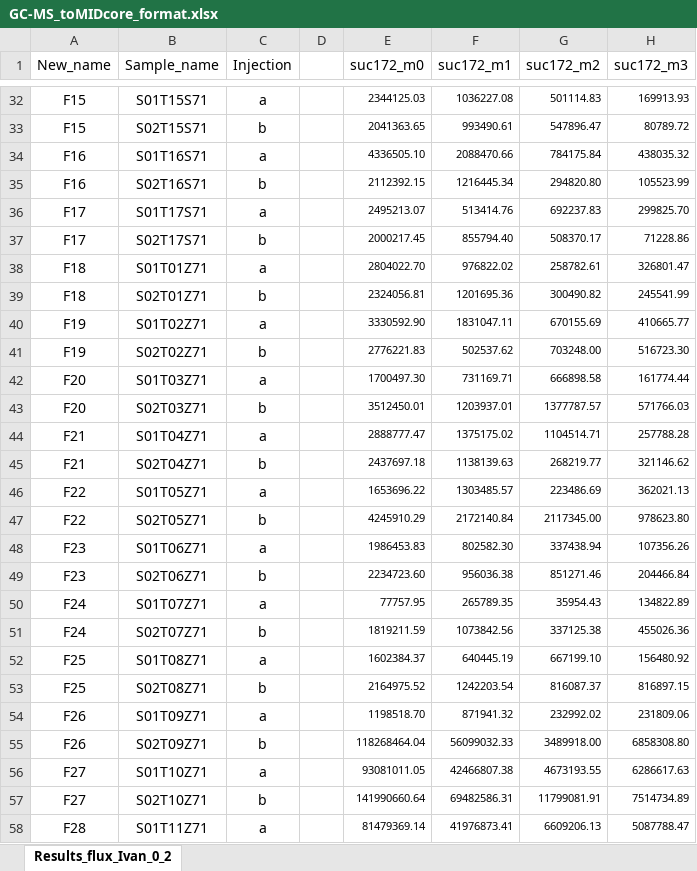
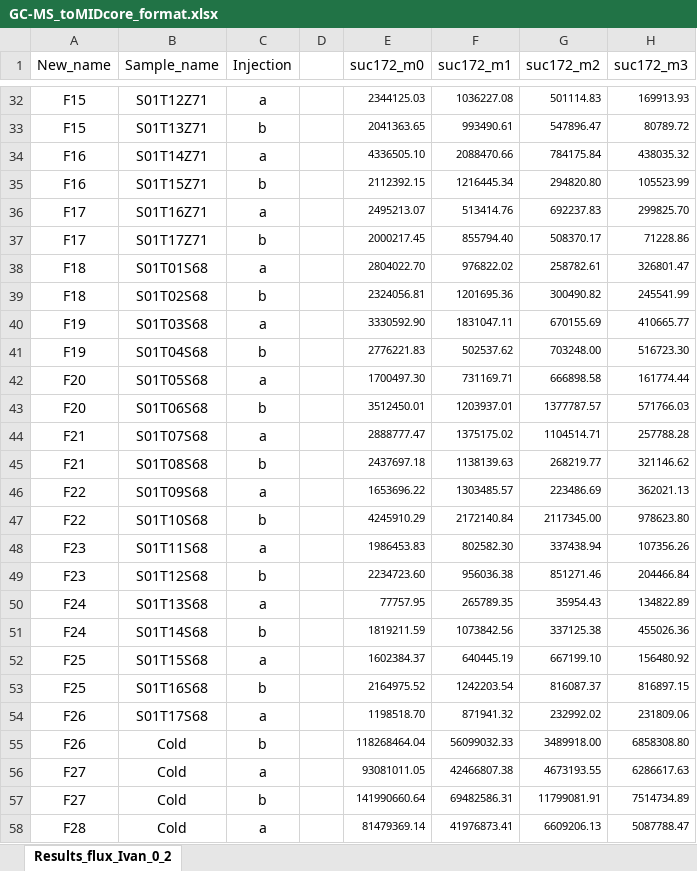
Before and after one commit to David-Ca-Re/CfB, an Excel workbook: GC-MS_toMIDcore_format.xlsx, sheet Results_flux_Ivan_0_2, drawn as a sheet; only a part is shown, gaps mark what is left out; values as stored, in another font and other column widths than the file's, no borders; the diff covers the shown part only; the diff names each change by its address in the sheet, - before the commit and + after, or states it on an @@ line.

```diff
--- a/GC-MS_toMIDcore_format.xlsx (sheet Results_flux_Ivan_0_2)
+++ b/GC-MS_toMIDcore_format.xlsx (sheet Results_flux_Ivan_0_2)
-B32 (Sample_name): S01T15S71
+B32 (Sample_name): S01T12Z71
-B33 (Sample_name): S02T15S71
+B33 (Sample_name): S01T13Z71
-B34 (Sample_name): S01T16S71
+B34 (Sample_name): S01T14Z71
-B35 (Sample_name): S02T16S71
+B35 (Sample_name): S01T15Z71
-B36 (Sample_name): S01T17S71
+B36 (Sample_name): S01T16Z71
-B37 (Sample_name): S02T17S71
+B37 (Sample_name): S01T17Z71
-B38 (Sample_name): S01T01Z71
+B38 (Sample_name): S01T01S68
-B39 (Sample_name): S02T01Z71
+B39 (Sample_name): S01T02S68
-B40 (Sample_name): S01T02Z71
+B40 (Sample_name): S01T03S68
-B41 (Sample_name): S02T02Z71
+B41 (Sample_name): S01T04S68
-B42 (Sample_name): S01T03Z71
+B42 (Sample_name): S01T05S68
-B43 (Sample_name): S02T03Z71
+B43 (Sample_name): S01T06S68
-B44 (Sample_name): S01T04Z71
+B44 (Sample_name): S01T07S68
-B45 (Sample_name): S02T04Z71
+B45 (Sample_name): S01T08S68
-B46 (Sample_name): S01T05Z71
+B46 (Sample_name): S01T09S68
-B47 (Sample_name): S02T05Z71
+B47 (Sample_name): S01T10S68
-B48 (Sample_name): S01T06Z71
+B48 (Sample_name): S01T11S68
-B49 (Sample_name): S02T06Z71
+B49 (Sample_name): S01T12S68
-B50 (Sample_name): S01T07Z71
+B50 (Sample_name): S01T13S68
-B51 (Sample_name): S02T07Z71
+B51 (Sample_name): S01T14S68
-B52 (Sample_name): S01T08Z71
+B52 (Sample_name): S01T15S68
-B53 (Sample_name): S02T08Z71
+B53 (Sample_name): S01T16S68
-B54 (Sample_name): S01T09Z71
+B54 (Sample_name): S01T17S68
-B55 (Sample_name): S02T09Z71
+B55 (Sample_name): Cold
-B56 (Sample_name): S01T10Z71
+B56 (Sample_name): Cold
-B57 (Sample_name): S02T10Z71
+B57 (Sample_name): Cold
-B58 (Sample_name): S01T11Z71
+B58 (Sample_name): Cold
```
Also changed, not shown: 27 edited cells elsewhere in this sheet.
